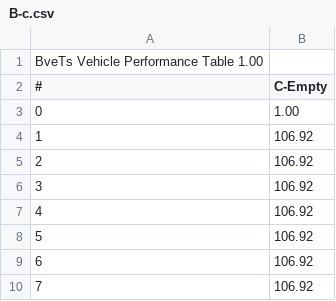
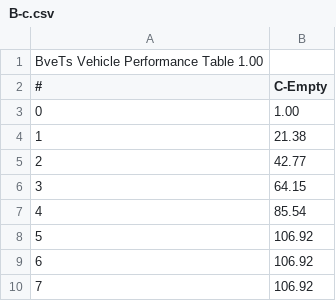
Before and after one commit to p4ken/so12000, a CSV file: performance/brake/B-c.csv, drawn as a sheet; only a part is shown.

```diff
--- a/performance/brake/B-c.csv
+++ b/performance/brake/B-c.csv
@@ -3,6 +3,6 @@ BveTs Vehicle Performance Table 1.00,
 0,1.00
-1,106.92
-2,106.92
-3,106.92
-4,106.92
+1,21.38
+2,42.77
+3,64.15
+4,85.54
 5,106.92
```
Also changed, not shown: performance/brake/B-cMax.csv, performance/brake/B-cZero.csv, 2 other files.
